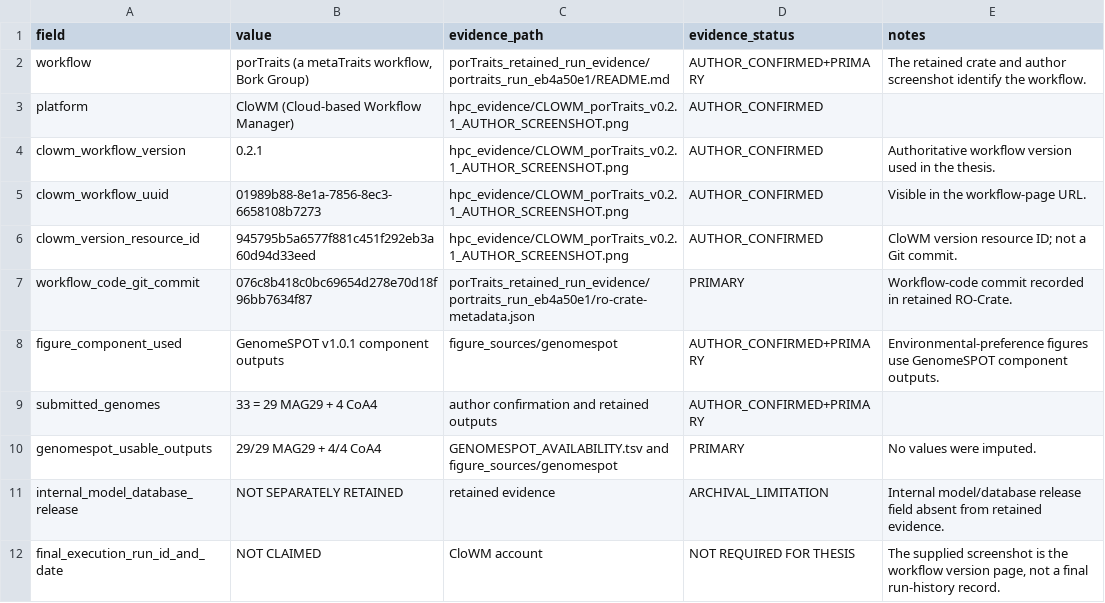
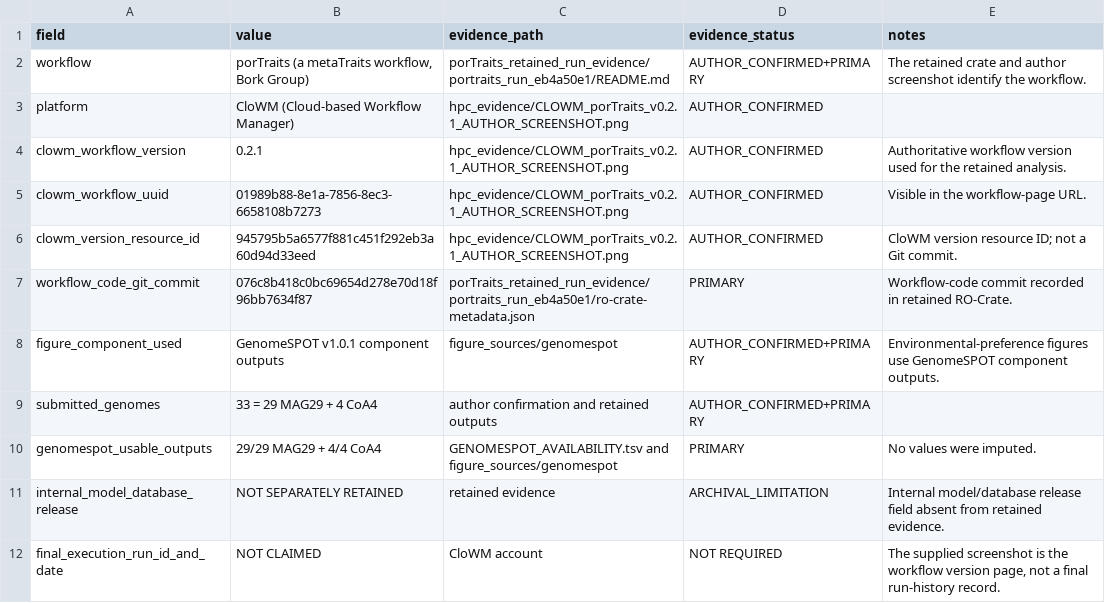
Before and after one commit to JB5000/Master_thesis_RFormosa_metagenomics, a TSV file: 03_CORE_ANALYSIS_DATA/07_FUNCTIONAL_ANALYSES/PORTRAITS_CLOWM_PROVENANCE.tsv, drawn as a sheet.

```diff
--- a/03_CORE_ANALYSIS_DATA/07_FUNCTIONAL_ANALYSES/PORTRAITS_CLOWM_PROVENANCE.tsv
+++ b/03_CORE_ANALYSIS_DATA/07_FUNCTIONAL_ANALYSES/PORTRAITS_CLOWM_PROVENANCE.tsv
@@ -3,3 +3,3 @@ workflow	porTraits (a metaTraits workflow, Bork Group)	porTraits_retained_run_ev
 platform	CloWM (Cloud-based Workflow Manager)	hpc_evidence/CLOWM_porTraits_v0.2.1_AUTHOR_SCREENSHOT.png	AUTHOR_CONFIRMED	
-clowm_workflow_version	0.2.1	hpc_evidence/CLOWM_porTraits_v0.2.1_AUTHOR_SCREENSHOT.png	AUTHOR_CONFIRMED	Authoritative workflow version used in the thesis.
+clowm_workflow_version	0.2.1	hpc_evidence/CLOWM_porTraits_v0.2.1_AUTHOR_SCREENSHOT.png	AUTHOR_CONFIRMED	Authoritative workflow version used for the retained analysis.
 clowm_workflow_uuid	01989b88-8e1a-7856-8ec3-6658108b7273	hpc_evidence/CLOWM_porTraits_v0.2.1_AUTHOR_SCREENSHOT.png	AUTHOR_CONFIRMED	Visible in the workflow-page URL.
@@ -11,2 +11,2 @@ genomespot_usable_outputs	29/29 MAG29 + 4/4 CoA4	GENOMESPOT_AVAILABILITY.tsv and
 internal_model_database_release	NOT SEPARATELY RETAINED	retained evidence	ARCHIVAL_LIMITATION	Internal model/database release field absent from retained evidence.
-final_execution_run_id_and_date	NOT CLAIMED	CloWM account	NOT REQUIRED FOR THESIS	The supplied screenshot is the workflow version page, not a final run-history record.
+final_execution_run_id_and_date	NOT CLAIMED	CloWM account	NOT REQUIRED	The supplied screenshot is the workflow version page, not a final run-history record.
```
Also changed, not shown: 03_CORE_ANALYSIS_DATA/02_READS_AND_QC/EQUAL_DEPTH_KRAKENUNIQ_PRIMARY_EVIDENCE.tsv, 03_CORE_ANALYSIS_DATA/07_FUNCTIONAL_ANALYSES/TRAIT_PROVENANCE.tsv, 30 other files.
